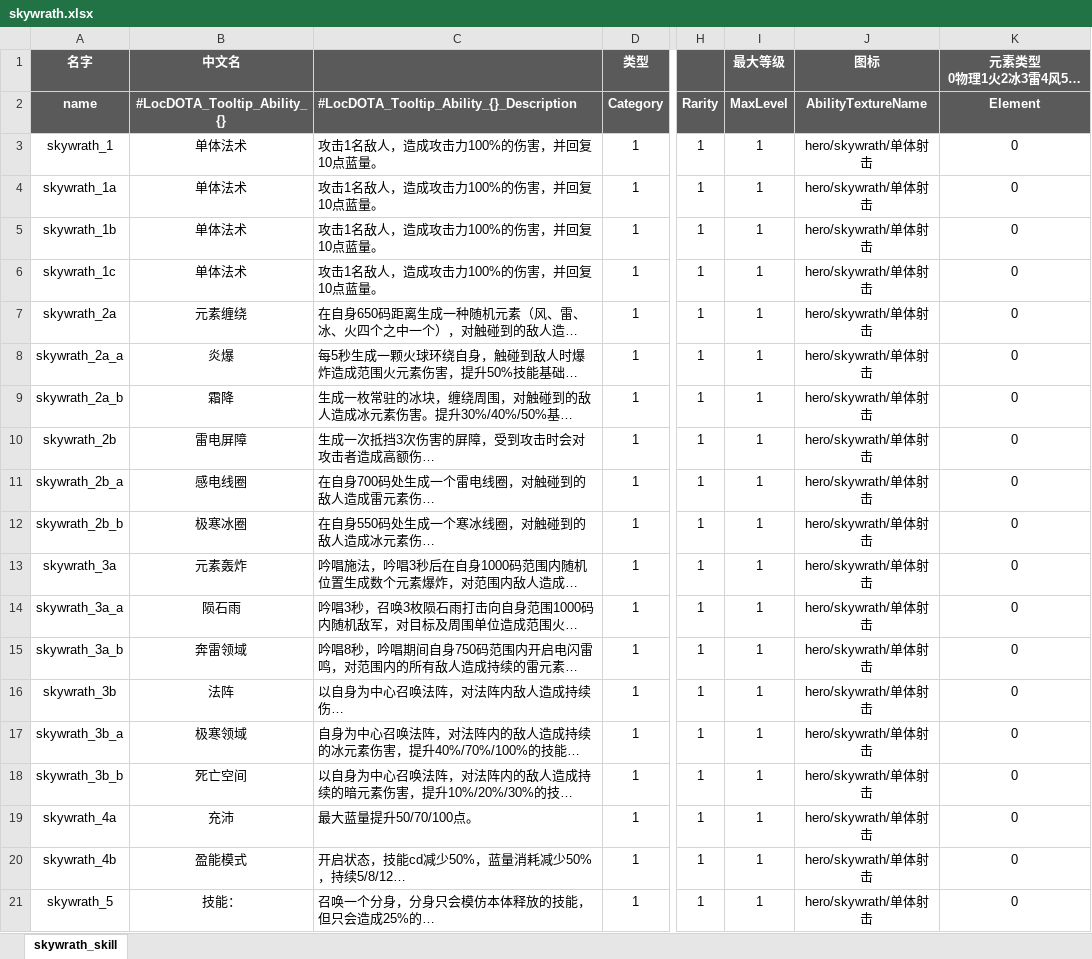
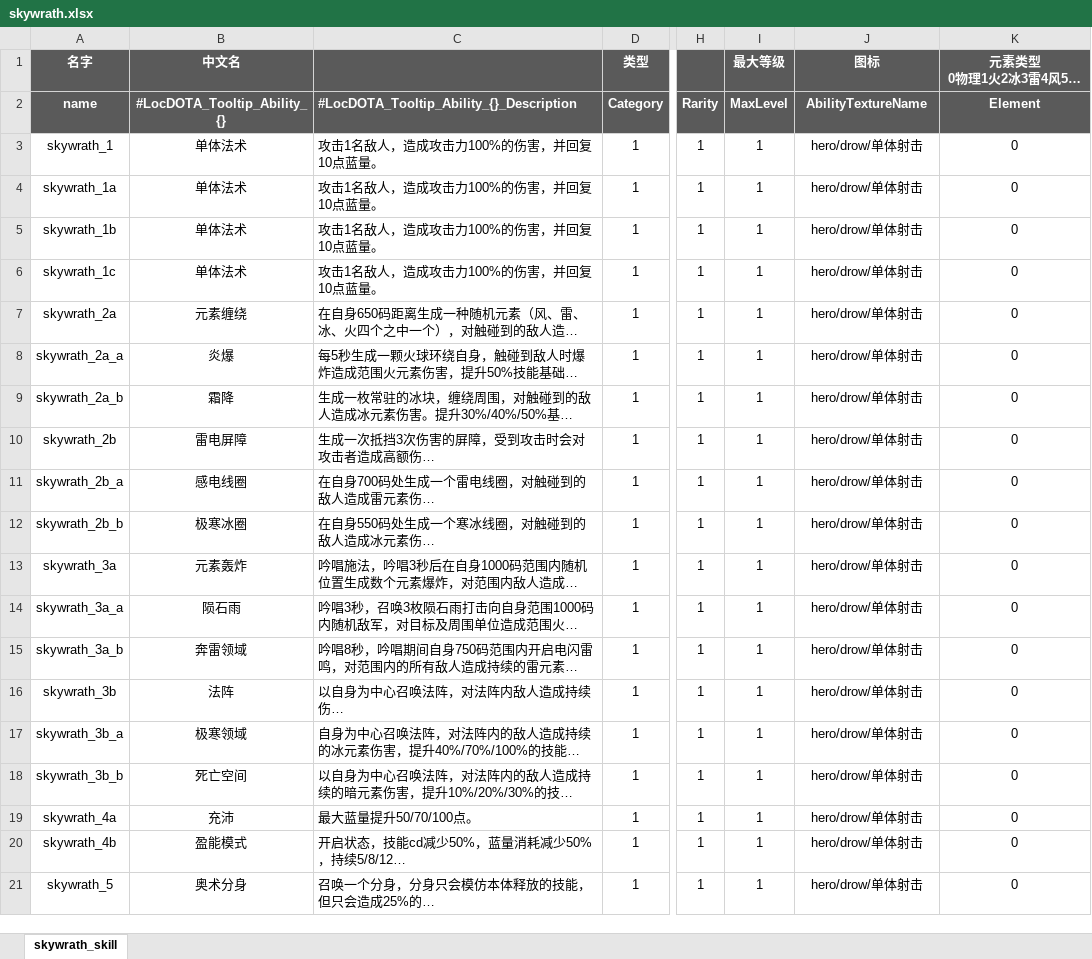
Before and after one commit to YPYT1/nobody, an Excel workbook: excels/abilities/hero/skywrath.xlsx, sheet skywrath_skill, drawn as a sheet; only a part is shown, gaps mark what is left out; long unchanged cells end in …; values as stored, in another font and other column widths than the file's, no borders; conditional formats not drawn; the diff names each change by its address in the sheet, - before the commit and + after, or states it on an @@ line.

```diff
--- a/excels/abilities/hero/skywrath.xlsx (sheet skywrath_skill)
+++ b/excels/abilities/hero/skywrath.xlsx (sheet skywrath_skill)
-J3:J21 (图标): hero/skywrath/单体射击
+J3:J21 (图标): hero/drow/单体射击
-B21 (中文名): 技能：
+B21 (中文名): 奥术分身
```
Also changed, not shown: excels/abilities/creature/boss.xlsx, excels/config/game/hero/talent_tree/talent_tree_config.xlsx, 21 other files.
